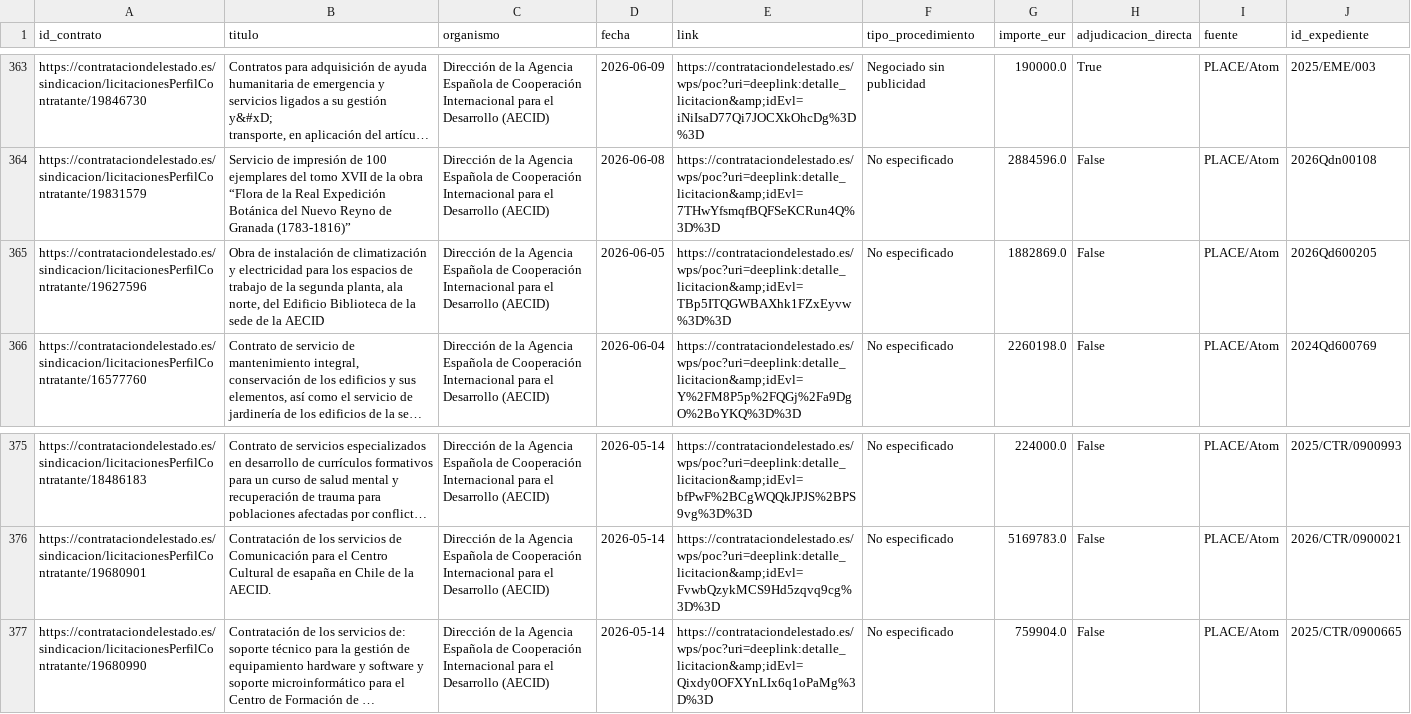
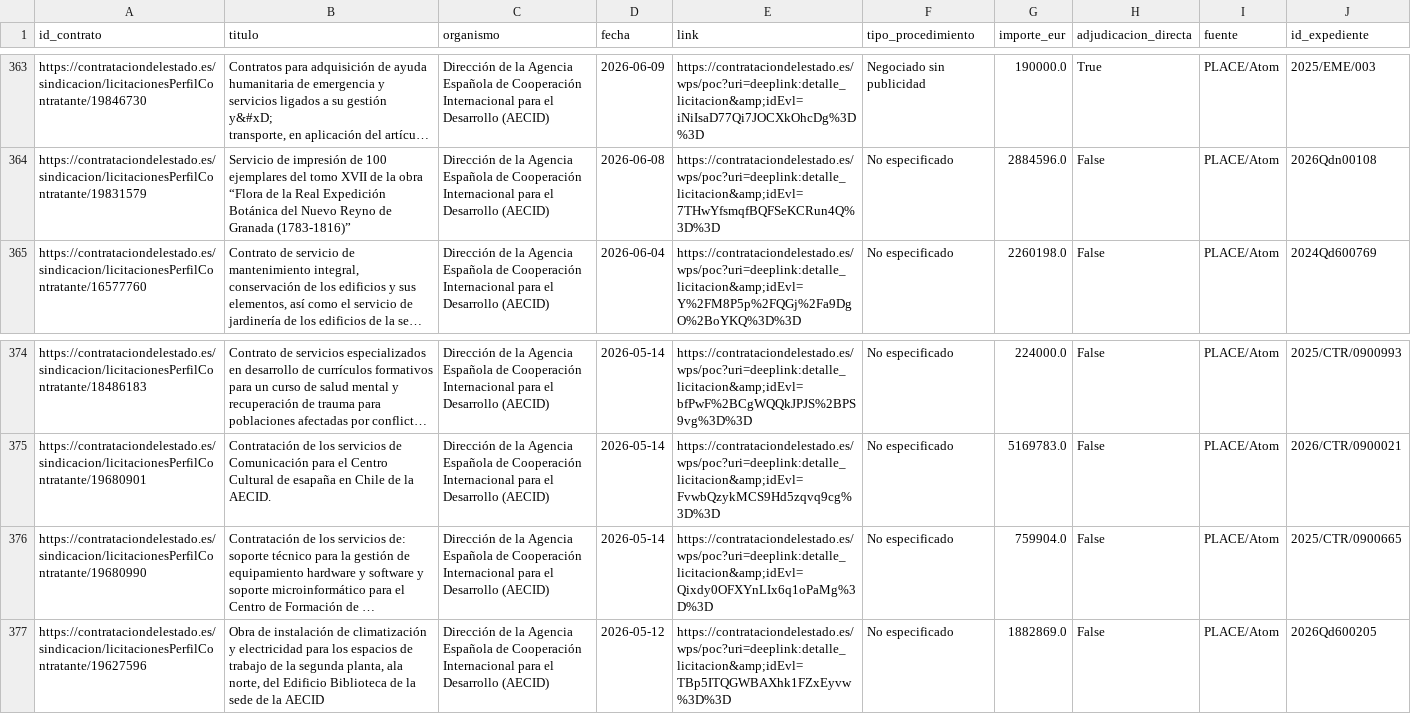
Before and after one commit to Viny2030/Fenomenos_corruptivos_spain, a CSV file: data/raw/place_contratos.csv, drawn as a sheet; only a part is shown, gaps mark what is left out; long unchanged cells end in …; removed rows and columns are numbered as before the commit, all else as after; the diff names each change by its address in the sheet, - before the commit and + after, or states it on an @@ line.

Commit message:
Actualización diaria AECID: 2026-07-18

```diff
--- a/data/raw/place_contratos.csv
+++ b/data/raw/place_contratos.csv
-row 365: https://contrataciondelestado.es/sindicacion/licitacionesPerfilContratante/19627596 | Obra de instalación de climatización y electricidad para los espacios de trabajo de la segunda planta, ala norte, del Edificio Biblioteca de la sede de la AECID | Dirección de la Agencia Española de Cooperación Internacional para el Desarrollo (AECID) | 2026-06-05 | https://contrataciondelestado.es/wps/poc?uri=deeplink:detalle_licitacion&amp;idEvl=TBp5ITQGWBAXhk1FZxEyvw%3D%3D | No especificado | 1882869.0 | False | PLACE/Atom | 2026Qd600205
+row 377: https://contrataciondelestado.es/sindicacion/licitacionesPerfilContratante/19627596 | Obra de instalación de climatización y electricidad para los espacios de trabajo de la segunda planta, ala norte, del Edificio Biblioteca de la sede de la AECID | Dirección de la Agencia Española de Cooperación Internacional para el Desarrollo (AECID) | 2026-05-12 | https://contrataciondelestado.es/wps/poc?uri=deeplink:detalle_licitacion&amp;idEvl=TBp5ITQGWBAXhk1FZxEyvw%3D%3D | No especificado | 1882869.0 | False | PLACE/Atom | 2026Qd600205
```
Also changed, not shown: 3 other files.
